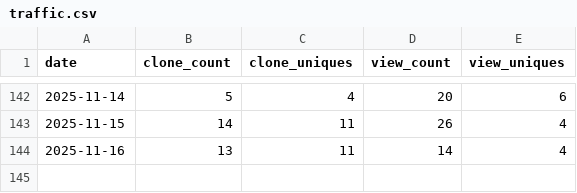
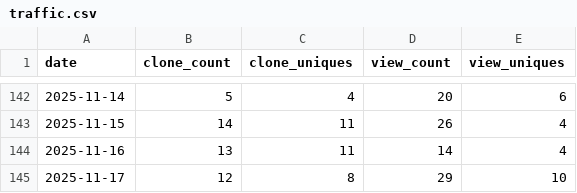
Before and after one commit to bonsol-collective/bonsol_website, a CSV file: data/traffic.csv, drawn as a sheet; only a part is shown, gaps mark what is left out.

Commit message:
traffic data for bonsol-collective/bonsol repo - 2025-11-18

```diff
--- a/data/traffic.csv
+++ b/data/traffic.csv
@@ -144 +144,2 @@ date,clone_count,clone_uniques,view_count,view_uniques
 2025-11-16,13,11,14,4
+2025-11-17,12,8,29,10
```
